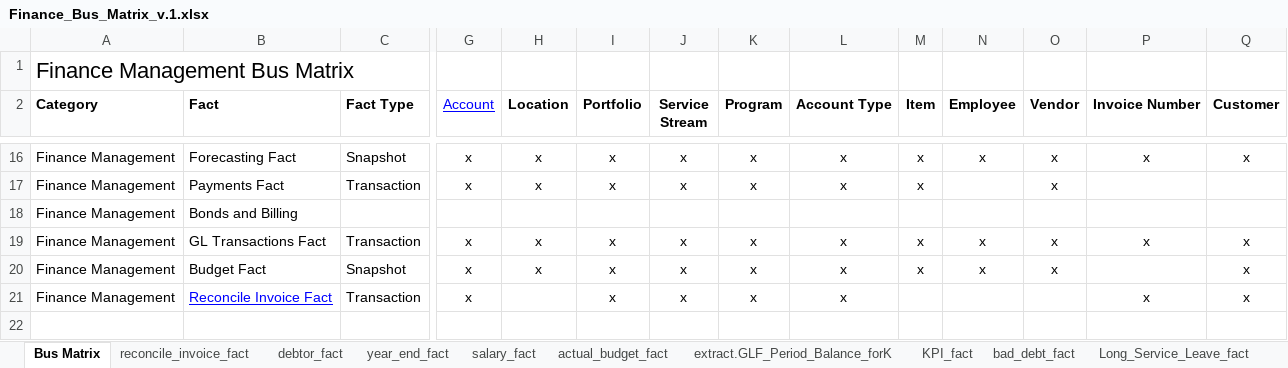
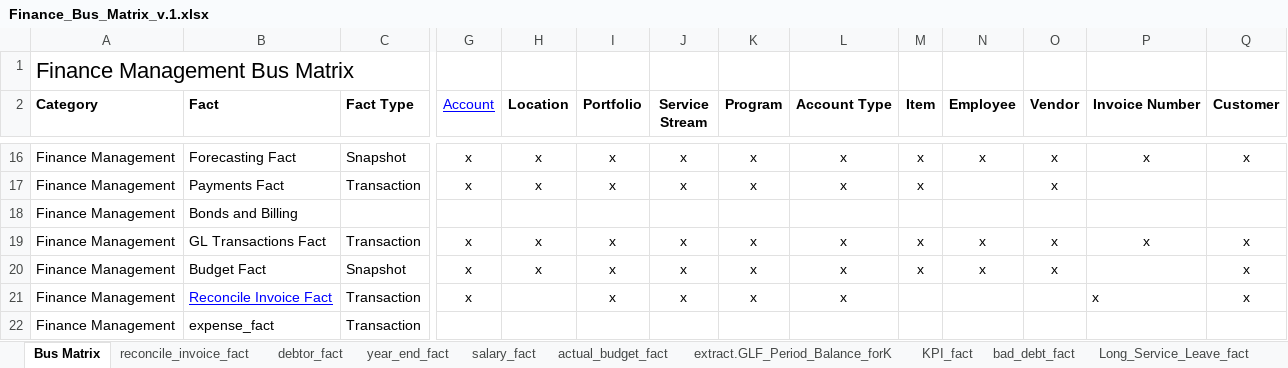
Before and after one commit to anglicaresa/ReportingWarehouse, an Excel workbook: Matrix_Bus/Finance_Bus_Matrix_v.1.xlsx, sheet Bus Matrix, drawn as a sheet; only a part is shown, gaps mark what is left out; values as stored, in another font and other column widths than the file's, no borders; rows hold the shown columns only; the diff names each change by its address in the sheet, - before the commit and + after, or states it on an @@ line.

```diff
--- a/Matrix_Bus/Finance_Bus_Matrix_v.1.xlsx (sheet Bus Matrix)
+++ b/Matrix_Bus/Finance_Bus_Matrix_v.1.xlsx (sheet Bus Matrix)
-P21 alignment: center
+P21 alignment: left
+row 22: Finance Management | expense_fact | Transaction
```
Also changed, not shown: Matrix_Bus/HRIS Bus Matrix.xlsx, 3 other files.
